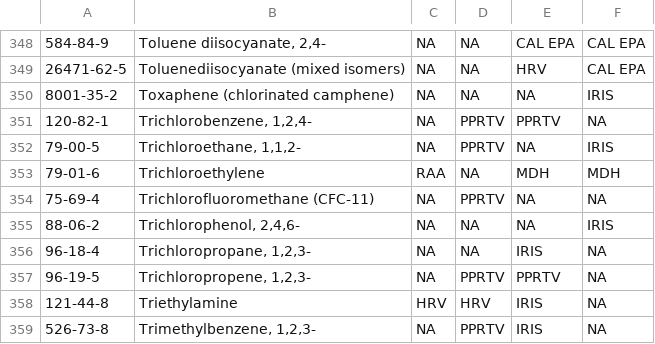
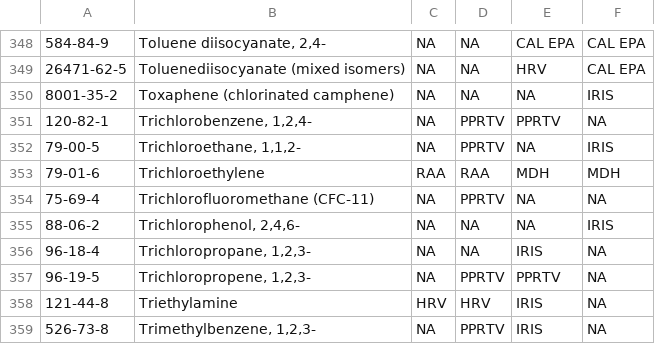
Before and after one commit to MPCA-air/health-values, a CSV file: air_IHB_references.csv, drawn as a sheet; only a part is shown, gaps mark what is left out; the diff names each change by its address in the sheet, - before the commit and + after, or states it on an @@ line.

Commit message:
Update air_IHB_references.csv

```diff
--- a/air_IHB_references.csv
+++ b/air_IHB_references.csv
-D353: NA
+D353: RAA
```
